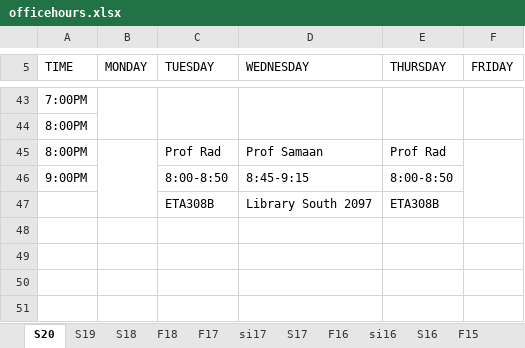
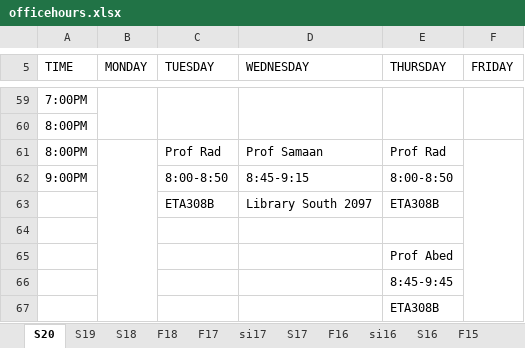
Before and after one commit to cslaee/cslaee.github.io, an Excel workbook: schedule/office/officehours.xlsx, sheet S20, drawn as a sheet; only a part is shown, gaps mark what is left out; values as stored, in another font and other column widths than the file's, no cell formats; the diff covers the shown part only; the diff names each change by its address in the sheet, - before the commit and + after, or states it on an @@ line.

```diff
--- a/schedule/office/officehours.xlsx (sheet S20)
+++ b/schedule/office/officehours.xlsx (sheet S20)
+row 64: (empty)
+row 65:  |  |  |  | Prof Abed
+row 66:  |  |  |  | 8:45-9:45
+row 67:  |  |  |  | ETA308B
```
Also changed, not shown: 23 added rows, 7 removed rows, 1 moved row, 22 edited cells and merged cells elsewhere in this sheet, cell formats, 21 other files.
